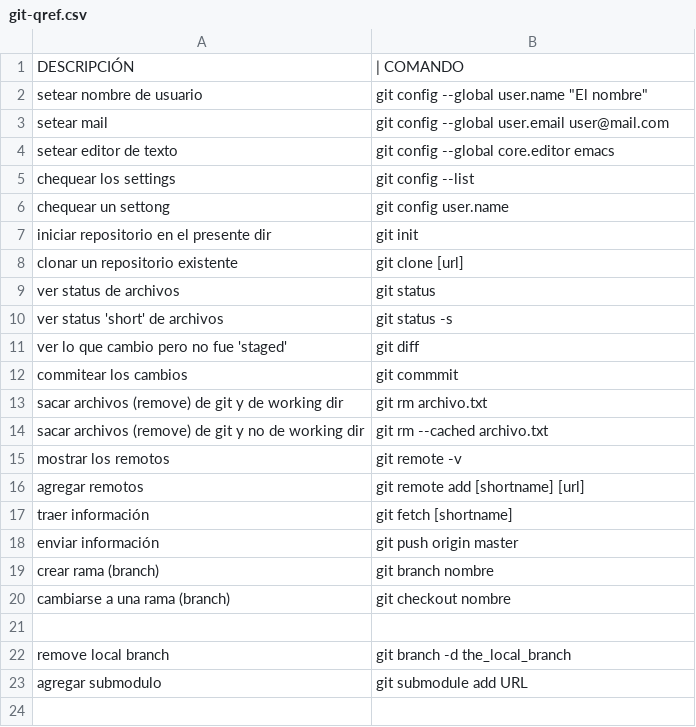
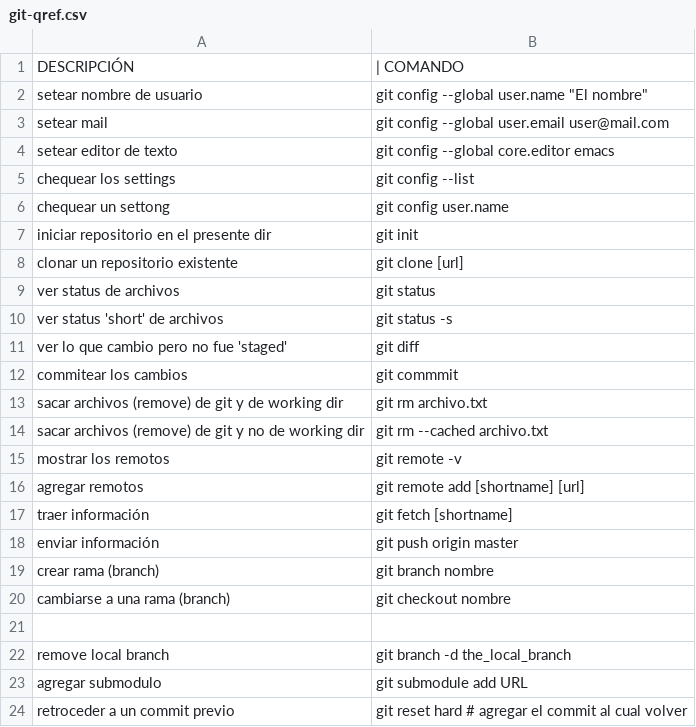
Before and after one commit to n-sm/qrs, a CSV file: git/git-qref.csv, drawn as a sheet; the diff names each change by its address in the sheet, - before the commit and + after, or states it on an @@ line.

```diff
--- a/git/git-qref.csv
+++ b/git/git-qref.csv
+row 24: retroceder a un commit previo | git reset hard # agregar el commit al cual volver
```
Also changed, not shown: bash/bash-qrg.csv, 11 other files.
